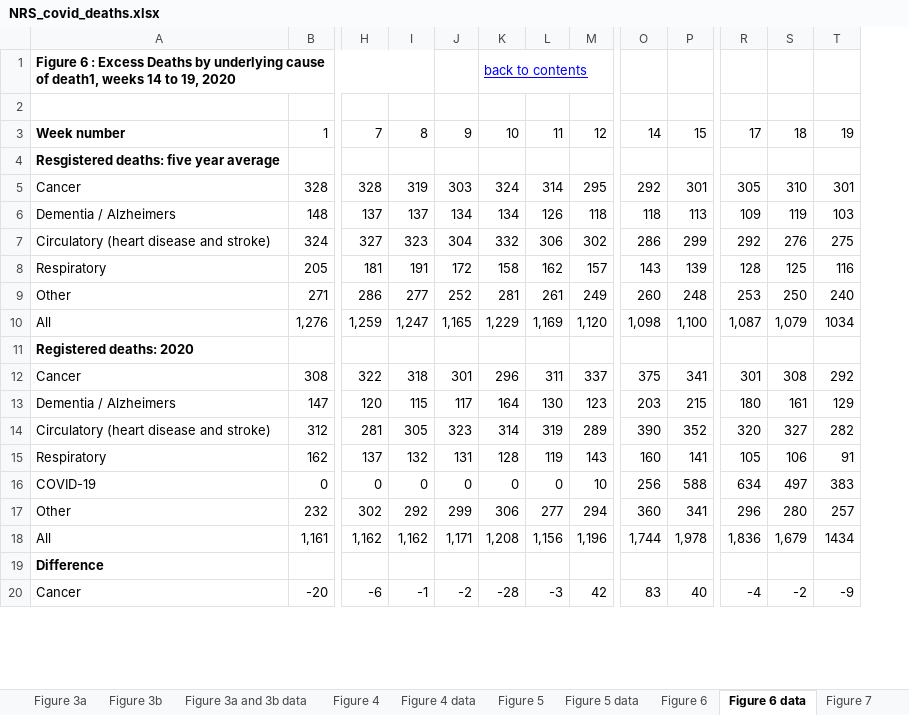
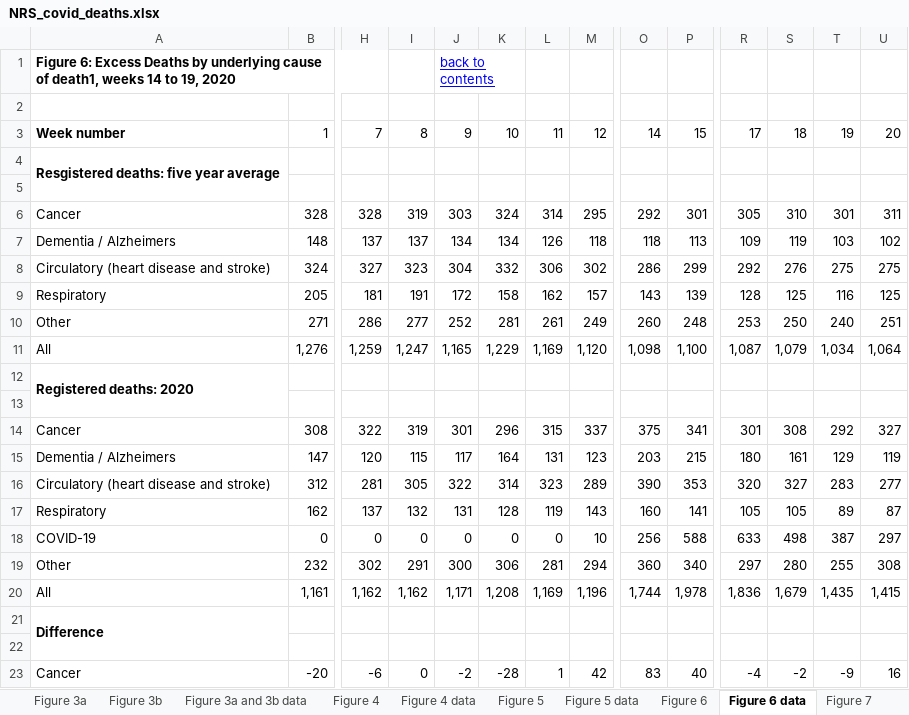
Before and after one commit to jakeybob/covid19-scotland, an Excel workbook: data/NRS_covid_deaths.xlsx, sheet Figure 6 data, drawn as a sheet; only a part is shown, gaps mark what is left out; values as stored, in another font and other column widths than the file's, no borders; removed rows and columns are numbered as before the commit, all else as after; rows hold the shown columns only; the diff covers the shown part only; the diff names each change by its address in the sheet, - before the commit and + after, or states it on an @@ line.

```diff
--- a/data/NRS_covid_deaths.xlsx (sheet Figure 6 data)
+++ b/data/NRS_covid_deaths.xlsx (sheet Figure 6 data)
+column U, row 3: 20; rows 6-11: 311 | 102 | 275 | 125 | 251 | 1,064; rows 14-20: 327 | 119 | 277 | 87 | 297 | 308 | 1,415; row 23: 16
-row 1: Figure 6 : Excess Deaths by underlying cause of death1, weeks 14 to 19, 2020 |  |  |  |  | back to contents
+row 1: Figure 6: Excess Deaths by underlying cause of death1, weeks 14 to 19, 2020 |  |  |  | back to contents
+A4:A5 merged
+row 5: (empty)
-T11: 1034
+T11: 1,034
+A12:A13 merged
+row 13: (empty)
-I14: 318
+I14: 319
-L14: 311
+L14: 315
-L15: 130
+L15: 131
-J16: 323
+J16: 322
-L16: 319
+L16: 323
-P16: 352
+P16: 353
-T16: 282
+T16: 283
-S17: 106
+S17: 105
-T17: 91
+T17: 89
-R18: 634
+R18: 633
-S18: 497
+S18: 498
-T18: 383
+T18: 387
-I19: 292
+I19: 291
-J19: 299
+J19: 300
-L19: 277
+L19: 281
-P19: 341
+P19: 340
-R19: 296
+R19: 297
-T19: 257
+T19: 255
-L20: 1,156
+L20: 1,169
-T20: 1434
+T20: 1,435
+A21:A22 merged
+row 22: (empty)
-I23: -1
+I23: 0
-L23: -3
+L23: 1
```
Also changed, not shown: 19 edited cells and merged cells elsewhere in this sheet, sheet Table 3 - deaths by location, sheet Figure 7 data, sheet Table 2 - All deaths, sheet Figure 8 data, sheet Figure 2 data, sheet Figure 4 data, 5 more sheets, formulas that keep their value, charts or pictures, 14 other files.
